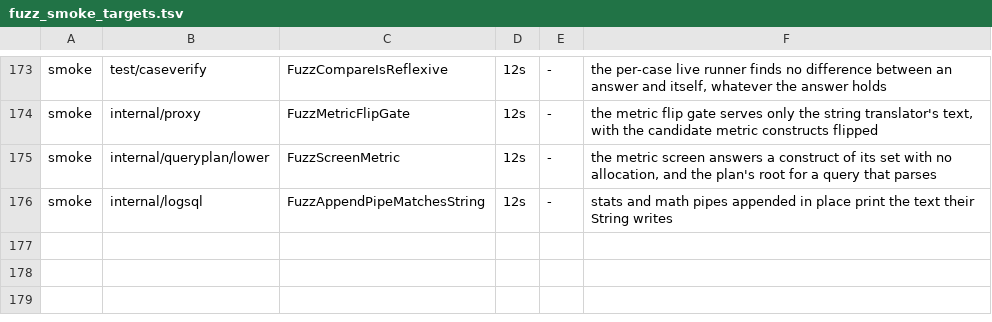
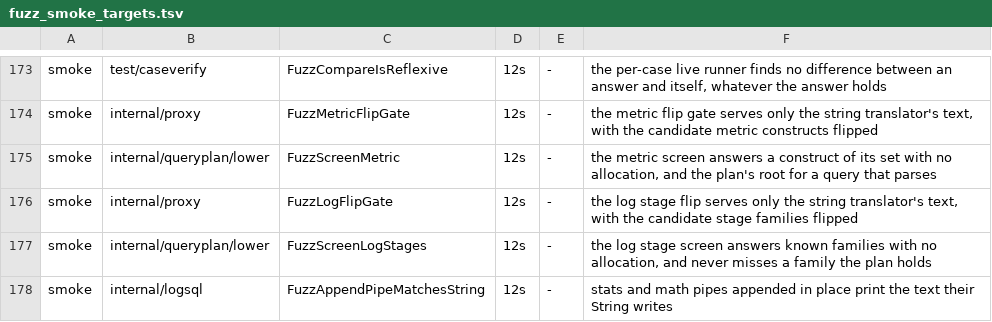
Before and after one commit to ReliablyObserve/loki-vl-proxy, a TSV file: scripts/ci/fuzz_smoke_targets.tsv, drawn as a sheet; only a part is shown, gaps mark what is left out.

Commit message:
feat(plan): serve detected_level filters in log queries from the query plan
Log queries with more than line and label filters move from the string
translator to the plan by stage family. An allocation-free text screen
(lower.ScreenLogStages, the metric screen's pass in log mode) names the
families of a log query before it is parsed, and a typed gate
(servesLogStages, lower.PlanLogStages) serves a query only when every family
is flipped and none of the recorded divergences is in it.

The first family is a detected_level filter with no parser or formatting
stage before it: the plan writes the string translator's text byte for byte
on every corpus and grid row, and a translation that misses the cache drops
from 675 to 143 allocations. A detected_level filter after a parser, a
service_name filter and the parser and formatting stages stay with the string
translator and pay no parse.

```diff
--- a/scripts/ci/fuzz_smoke_targets.tsv
+++ b/scripts/ci/fuzz_smoke_targets.tsv
@@ -175,2 +175,4 @@ smoke	internal/proxy	FuzzMetricFlipGate	12s	-	the metric flip gate serves only t
 smoke	internal/queryplan/lower	FuzzScreenMetric	12s	-	the metric screen answers a construct of its set with no allocation, and the plan's root for a query that parses
+smoke	internal/proxy	FuzzLogFlipGate	12s	-	the log stage flip serves only the string translator's text, with the candidate stage families flipped
+smoke	internal/queryplan/lower	FuzzScreenLogStages	12s	-	the log stage screen answers known families with no allocation, and never misses a family the plan holds
 smoke	internal/logsql	FuzzAppendPipeMatchesString	12s	-	stats and math pipes appended in place print the text their String writes
```
Also changed, not shown: 26 other files.
